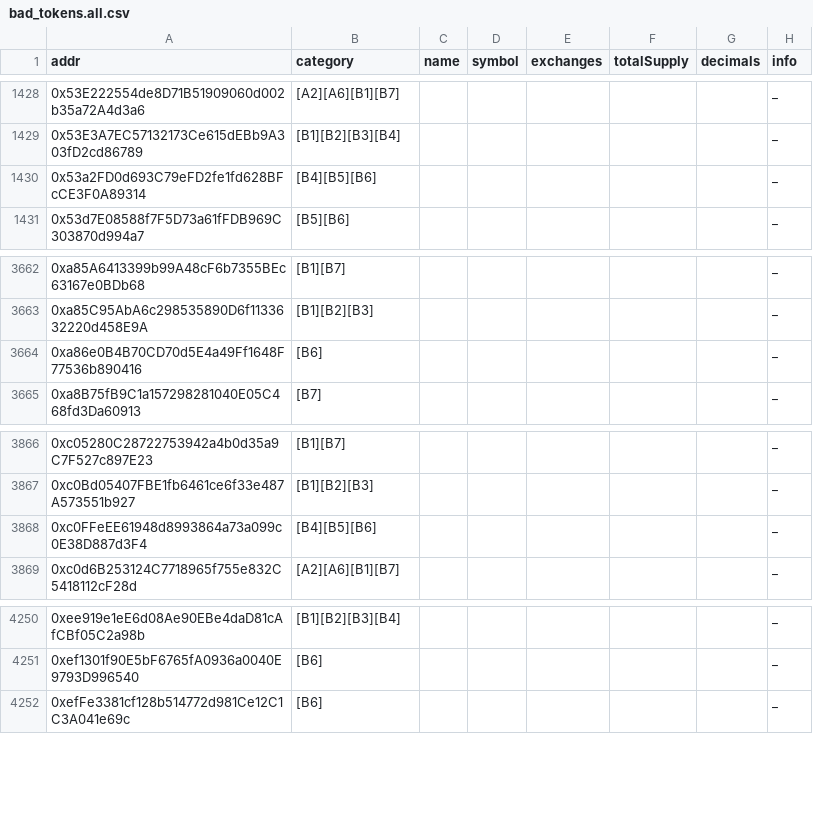
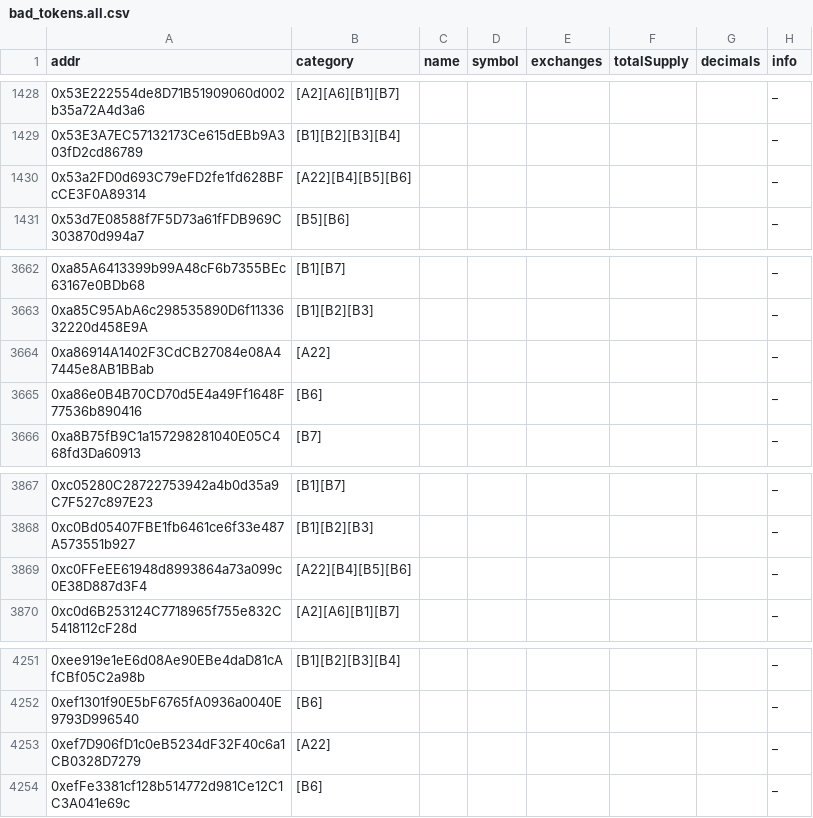
Before and after one commit to sec-bit/awesome-buggy-erc20-tokens, a CSV file: bad_tokens.all.csv, drawn as a sheet; only a part is shown, gaps mark what is left out.

```diff
--- a/bad_tokens.all.csv
+++ b/bad_tokens.all.csv
@@ -1429,3 +1429,3 @@ addr,category,name,symbol,exchanges,totalSupply,decimals,info
 0x53E3A7EC57132173Ce615dEBb9A303fD2cd86789,[B1][B2][B3][B4],,,,,,_
-0x53a2FD0d693C79eFD2fe1fd628BFcCE3F0A89314,[B4][B5][B6],,,,,,_
+0x53a2FD0d693C79eFD2fe1fd628BFcCE3F0A89314,[A22][B4][B5][B6],,,,,,_
 0x53d7E08588f7F5D73a61fFDB969C303870d994a7,[B5][B6],,,,,,_
@@ -3663,2 +3663,3 @@ addr,category,name,symbol,exchanges,totalSupply,decimals,info
 0xa85C95AbA6c298535890D6f1133632220d458E9A,[B1][B2][B3],,,,,,_
+0xa86914A1402F3CdCB27084e08A47445e8AB1BBab,[A22],,,,,,_
 0xa86e0B4B70CD70d5E4a49Ff1648F77536b890416,[B6],,,,,,_
@@ -3867,3 +3868,3 @@ addr,category,name,symbol,exchanges,totalSupply,decimals,info
 0xc0Bd05407FBE1fb6461ce6f33e487A573551b927,[B1][B2][B3],,,,,,_
-0xc0FFeEE61948d8993864a73a099c0E38D887d3F4,[B4][B5][B6],,,,,,_
+0xc0FFeEE61948d8993864a73a099c0E38D887d3F4,[A22][B4][B5][B6],,,,,,_
 0xc0d6B253124C7718965f755e832C5418112cF28d,[A2][A6][B1][B7],,,,,,_
@@ -4251,2 +4252,3 @@ addr,category,name,symbol,exchanges,totalSupply,decimals,info
 0xef1301f90E5bF6765fA0936a0040E9793D996540,[B6],,,,,,_
+0xef7D906fD1c0eB5234dF32F40c6a1CB0328D7279,[A22],,,,,,_
 0xefFe3381cf128b514772d981Ce12C1C3A041e69c,[B6],,,,,,_
```
Also changed, not shown: 7 other files.
